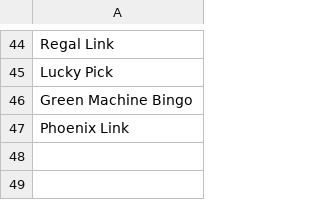
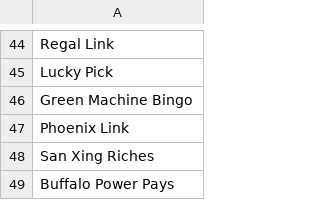
Before and after one commit to jeep/Slots, a CSV file: machine_entry_values-Spirit_Mountain.csv, drawn as a sheet; only a part is shown, gaps mark what is left out; the diff names each change by its address in the sheet, - before the commit and + after, or states it on an @@ line.

Commit message:
chore: update SM machines

```diff
--- a/machine_entry_values-Spirit_Mountain.csv
+++ b/machine_entry_values-Spirit_Mountain.csv
+row 48: San Xing Riches
+row 49: Buffalo Power Pays
```
